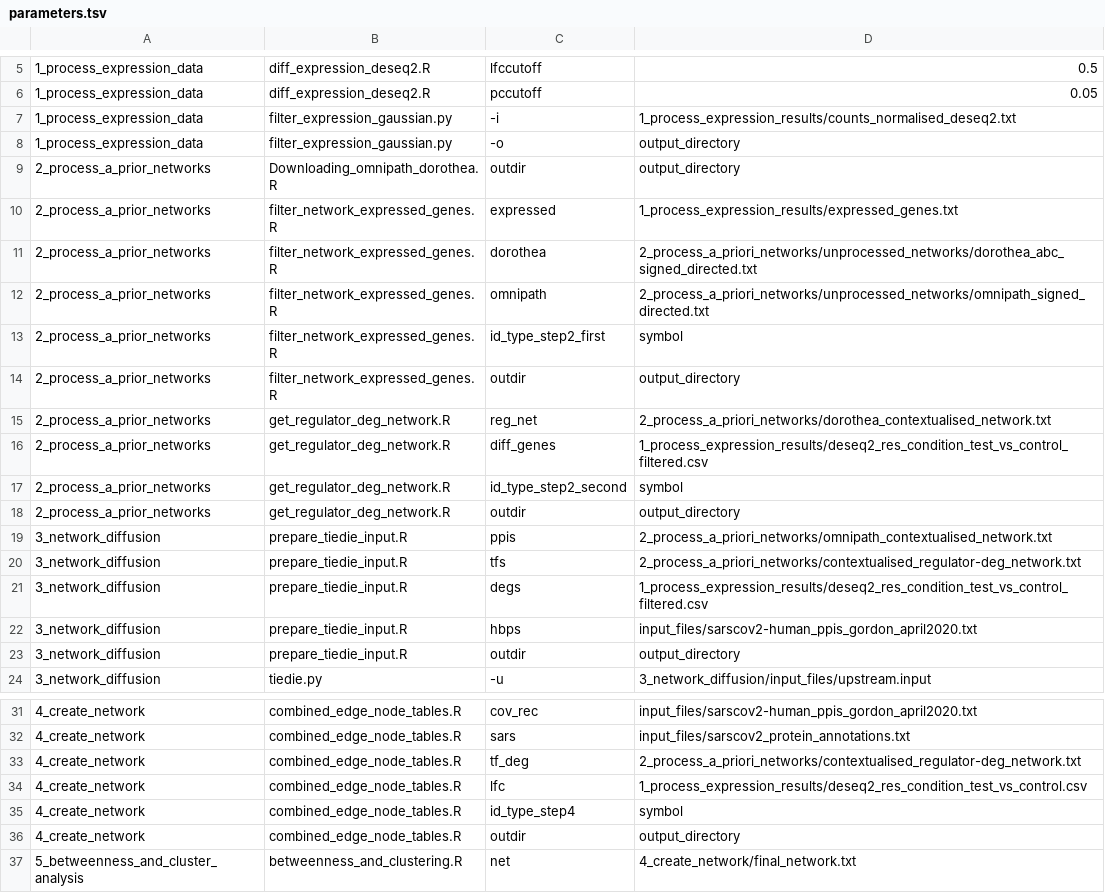
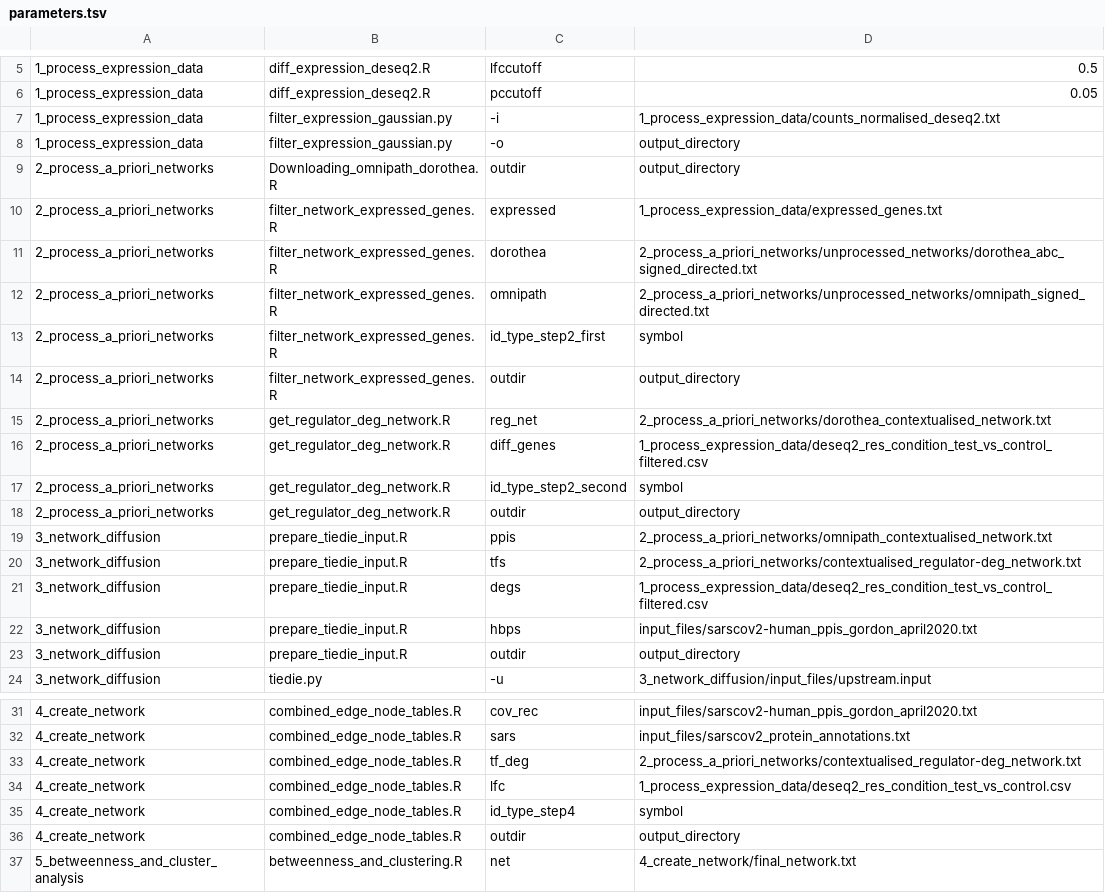
Before and after one commit to korcsmarosgroup/ViralLink, a TSV file: parameters.tsv, drawn as a sheet; only a part is shown, gaps mark what is left out.

```diff
--- a/parameters.tsv
+++ b/parameters.tsv
@@ -6,17 +6,17 @@
 1_process_expression_data	diff_expression_deseq2.R	pccutoff	0.05
-1_process_expression_data	filter_expression_gaussian.py	-i	1_process_expression_results/counts_normalised_deseq2.txt
+1_process_expression_data	filter_expression_gaussian.py	-i	1_process_expression_data/counts_normalised_deseq2.txt
 1_process_expression_data	filter_expression_gaussian.py	-o	output_directory
-2_process_a_prior_networks	Downloading_omnipath_dorothea.R	outdir	output_directory
-2_process_a_prior_networks	filter_network_expressed_genes.R	expressed	1_process_expression_results/expressed_genes.txt
-2_process_a_prior_networks	filter_network_expressed_genes.R	dorothea	2_process_a_priori_networks/unprocessed_networks/dorothea_abc_signed_directed.txt
-2_process_a_prior_networks	filter_network_expressed_genes.R	omnipath	2_process_a_priori_networks/unprocessed_networks/omnipath_signed_directed.txt
-2_process_a_prior_networks	filter_network_expressed_genes.R	id_type_step2_first	symbol
-2_process_a_prior_networks	filter_network_expressed_genes.R	outdir	output_directory
-2_process_a_prior_networks	get_regulator_deg_network.R	reg_net	2_process_a_priori_networks/dorothea_contextualised_network.txt
-2_process_a_prior_networks	get_regulator_deg_network.R	diff_genes	1_process_expression_results/deseq2_res_condition_test_vs_control_filtered.csv
-2_process_a_prior_networks	get_regulator_deg_network.R	id_type_step2_second	symbol
-2_process_a_prior_networks	get_regulator_deg_network.R	outdir	output_directory
+2_process_a_priori_networks	Downloading_omnipath_dorothea.R	outdir	output_directory
+2_process_a_priori_networks	filter_network_expressed_genes.R	expressed	1_process_expression_data/expressed_genes.txt
+2_process_a_priori_networks	filter_network_expressed_genes.R	dorothea	2_process_a_priori_networks/unprocessed_networks/dorothea_abc_signed_directed.txt
+2_process_a_priori_networks	filter_network_expressed_genes.R	omnipath	2_process_a_priori_networks/unprocessed_networks/omnipath_signed_directed.txt
+2_process_a_priori_networks	filter_network_expressed_genes.R	id_type_step2_first	symbol
+2_process_a_priori_networks	filter_network_expressed_genes.R	outdir	output_directory
+2_process_a_priori_networks	get_regulator_deg_network.R	reg_net	2_process_a_priori_networks/dorothea_contextualised_network.txt
+2_process_a_priori_networks	get_regulator_deg_network.R	diff_genes	1_process_expression_data/deseq2_res_condition_test_vs_control_filtered.csv
+2_process_a_priori_networks	get_regulator_deg_network.R	id_type_step2_second	symbol
+2_process_a_priori_networks	get_regulator_deg_network.R	outdir	output_directory
 3_network_diffusion	prepare_tiedie_input.R	ppis	2_process_a_priori_networks/omnipath_contextualised_network.txt
 3_network_diffusion	prepare_tiedie_input.R	tfs	2_process_a_priori_networks/contextualised_regulator-deg_network.txt
-3_network_diffusion	prepare_tiedie_input.R	degs	1_process_expression_results/deseq2_res_condition_test_vs_control_filtered.csv
+3_network_diffusion	prepare_tiedie_input.R	degs	1_process_expression_data/deseq2_res_condition_test_vs_control_filtered.csv
 3_network_diffusion	prepare_tiedie_input.R	hbps	input_files/sarscov2-human_ppis_gordon_april2020.txt
@@ -33,3 +33,3 @@
 4_create_network	combined_edge_node_tables.R	tf_deg	2_process_a_priori_networks/contextualised_regulator-deg_network.txt
-4_create_network	combined_edge_node_tables.R	lfc	1_process_expression_results/deseq2_res_condition_test_vs_control.csv
+4_create_network	combined_edge_node_tables.R	lfc	1_process_expression_data/deseq2_res_condition_test_vs_control.csv
 4_create_network	combined_edge_node_tables.R	id_type_step4	symbol
```
Also changed, not shown: 6 other files.
